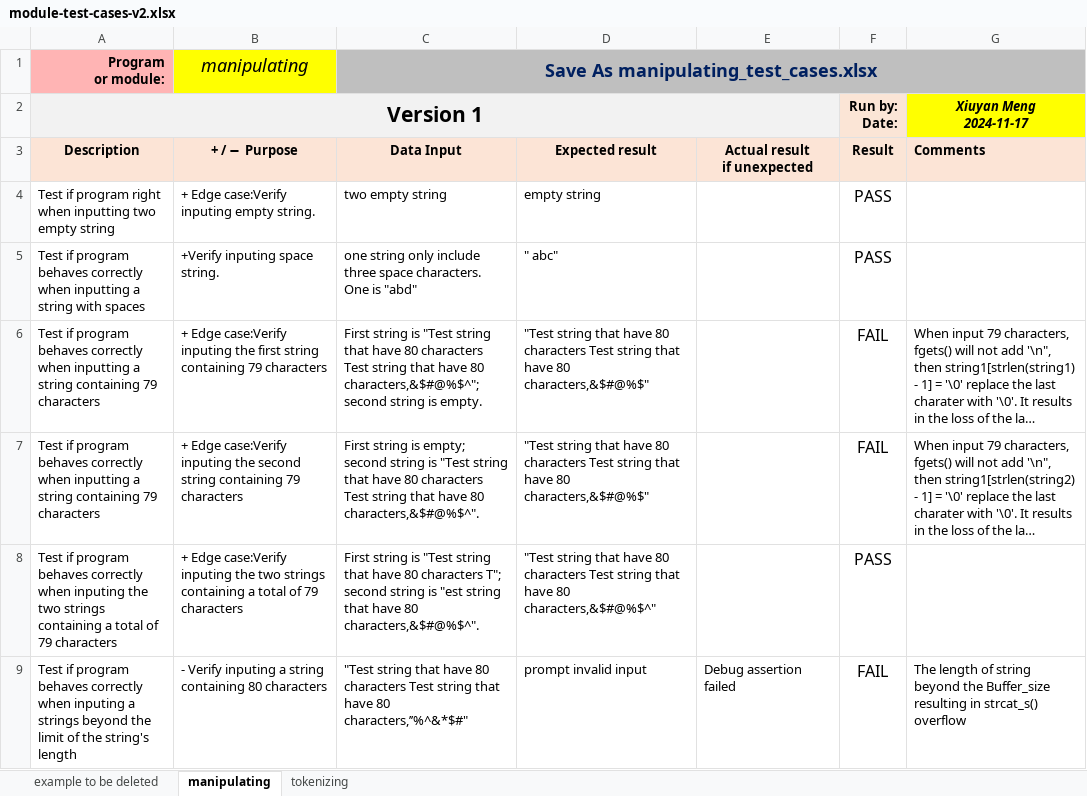
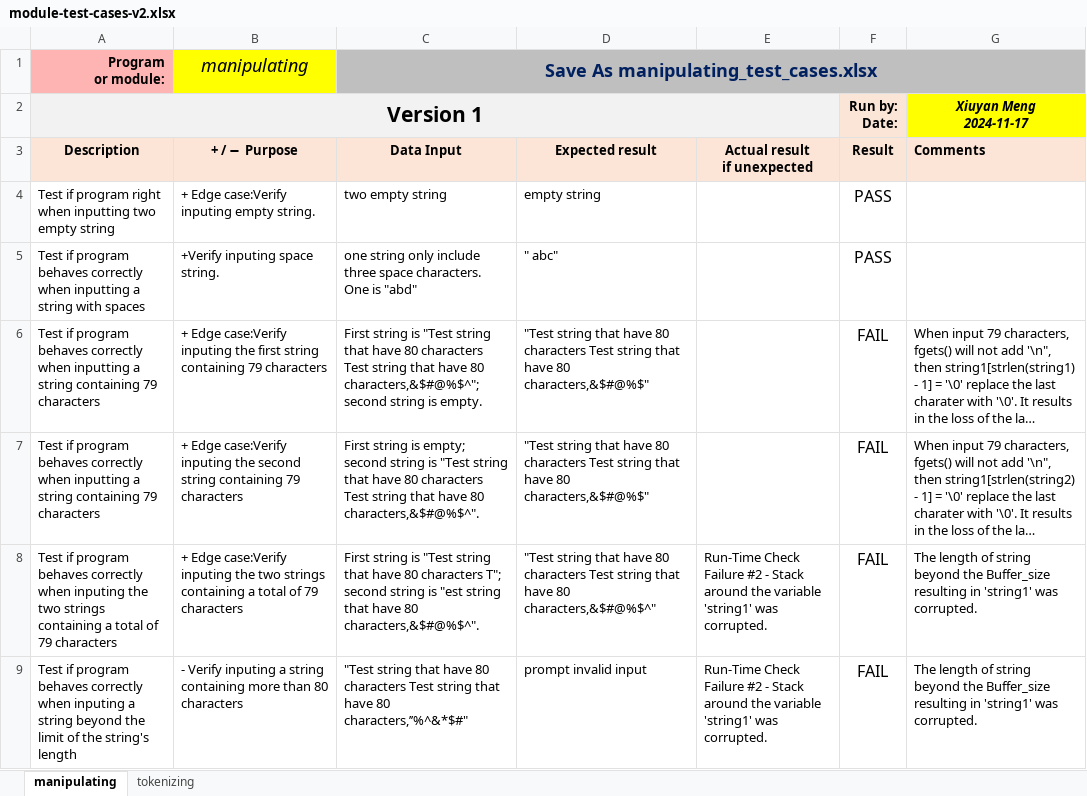
Before and after one commit to nmistry13/CPR101NCC-GROUP32, an Excel workbook: CPR101-GROUP32-v2/module-test-cases-v2.xlsx, sheet manipulating, drawn as a sheet; only a part is shown; long unchanged cells end in …; values as stored, in another font and other column widths than the file's, no borders; conditional formats not drawn; the diff covers the shown part only; the diff names each change by its address in the sheet, - before the commit and + after, or states it on an @@ line.

```diff
--- a/CPR101-GROUP32-v2/module-test-cases-v2.xlsx (sheet manipulating)
+++ b/CPR101-GROUP32-v2/module-test-cases-v2.xlsx (sheet manipulating)
-sheet tab: example to be deleted
-E8: (empty)
+E8: Run-Time Check Failure #2 - Stack around the variable 'string1' was corrupted.
-F8: PASS
+F8: FAIL
-G8: (empty)
+G8: The length of string beyond the Buffer_size resulting in 'string1' was corrupted.
-A9: …inputing a strings beyond the…
+A9: …inputing a string beyond the…
-B9: …string containing 80 characters
+B9: …string containing more than 80 characters
-E9: Debug assertion failed
+E9: Run-Time Check Failure #2 - Stack around the variable 'string1' was corrupted.
-G9: …resulting in strcat_s() overflow
+G9: …resulting in 'string1' was corrupted.
```
Also changed, not shown: 6 edited cells elsewhere in this sheet, sheet tokenizing, 4 other files.
